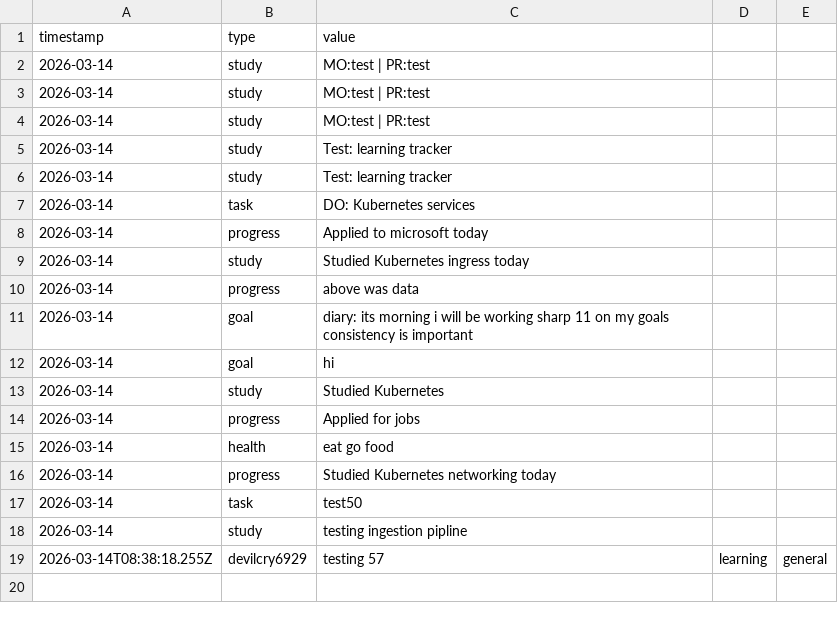
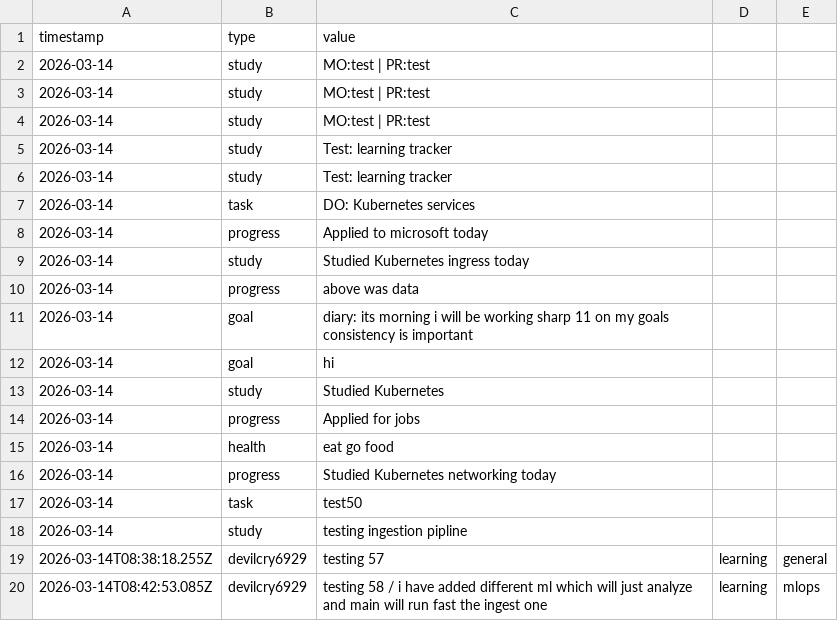
Before and after one commit to talpadeavi03/learning-bot, a CSV file: data/events.csv, drawn as a sheet.

```diff
--- a/data/events.csv
+++ b/data/events.csv
@@ -19 +19,2 @@ timestamp,type,value
 2026-03-14T08:38:18.255Z,devilcry6929,testing 57,learning,general
+2026-03-14T08:42:53.085Z,devilcry6929,testing 58 / i have added different ml which will just analyze and main will run fast the ingest one,learning,mlops
```
Also changed, not shown: 1 other file.
